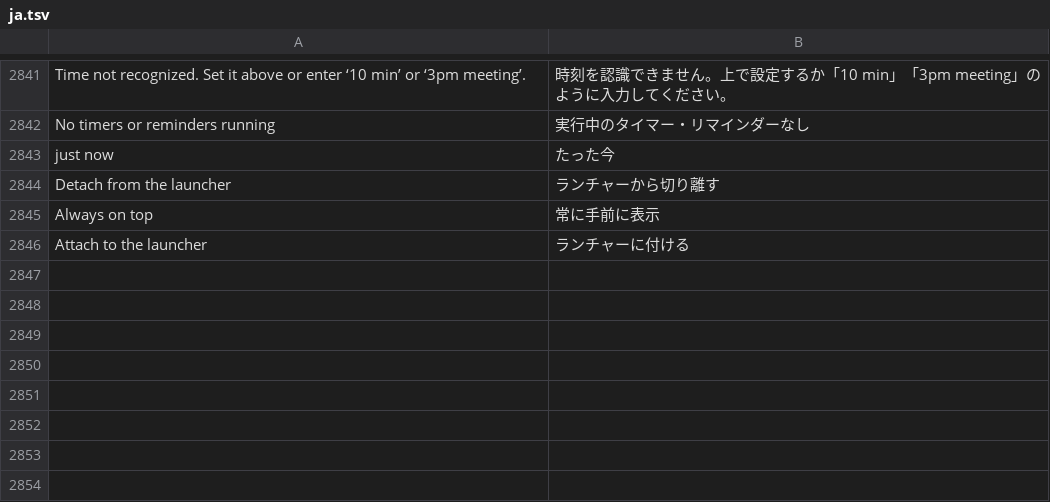
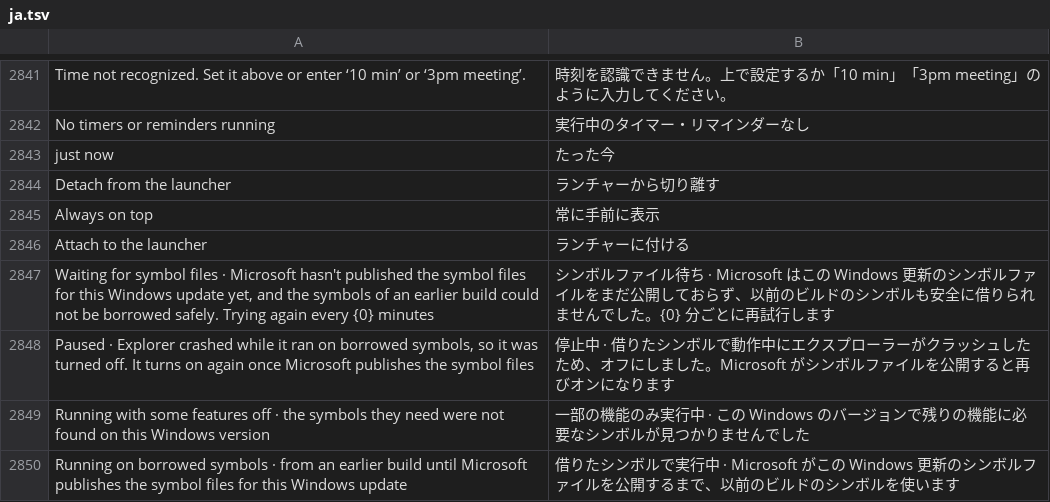
Before and after one commit to hyeon1035298/Bloom, a TSV file: src/Bloom/Assets/Lang/ja.tsv, drawn as a sheet; only a part is shown, gaps mark what is left out; the diff names each change by its address in the sheet, - before the commit and + after, or states it on an @@ line.

```diff
--- a/src/Bloom/Assets/Lang/ja.tsv
+++ b/src/Bloom/Assets/Lang/ja.tsv
+row 2847: Waiting for symbol files · Microsoft hasn't published the symbol files for this Windows update yet, and the symbols of an earlier build could not be borrowed safely. Trying again every {0} minutes | シンボルファイル待ち · Microsoft はこの Windows 更新のシンボルファイルをまだ公開しておらず、以前のビルドのシンボルも安全に借りられませんでした。{0} 分ごとに再試行します
+row 2848: Paused · Explorer crashed while it ran on borrowed symbols, so it was turned off. It turns on again once Microsoft publishes the symbol files | 停止中 · 借りたシンボルで動作中にエクスプローラーがクラッシュしたため、オフにしました。Microsoft がシンボルファイルを公開すると再びオンになります
+row 2849: Running with some features off · the symbols they need were not found on this Windows version | 一部の機能のみ実行中 · この Windows のバージョンで残りの機能に必要なシンボルが見つかりませんでした
+row 2850: Running on borrowed symbols · from an earlier build until Microsoft publishes the symbol files for this Windows update | 借りたシンボルで実行中 · Microsoft がこの Windows 更新のシンボルファイルを公開するまで、以前のビルドのシンボルを使います
```
Also changed, not shown: src/Bloom/Assets/Lang/zh.tsv, 9 other files.
